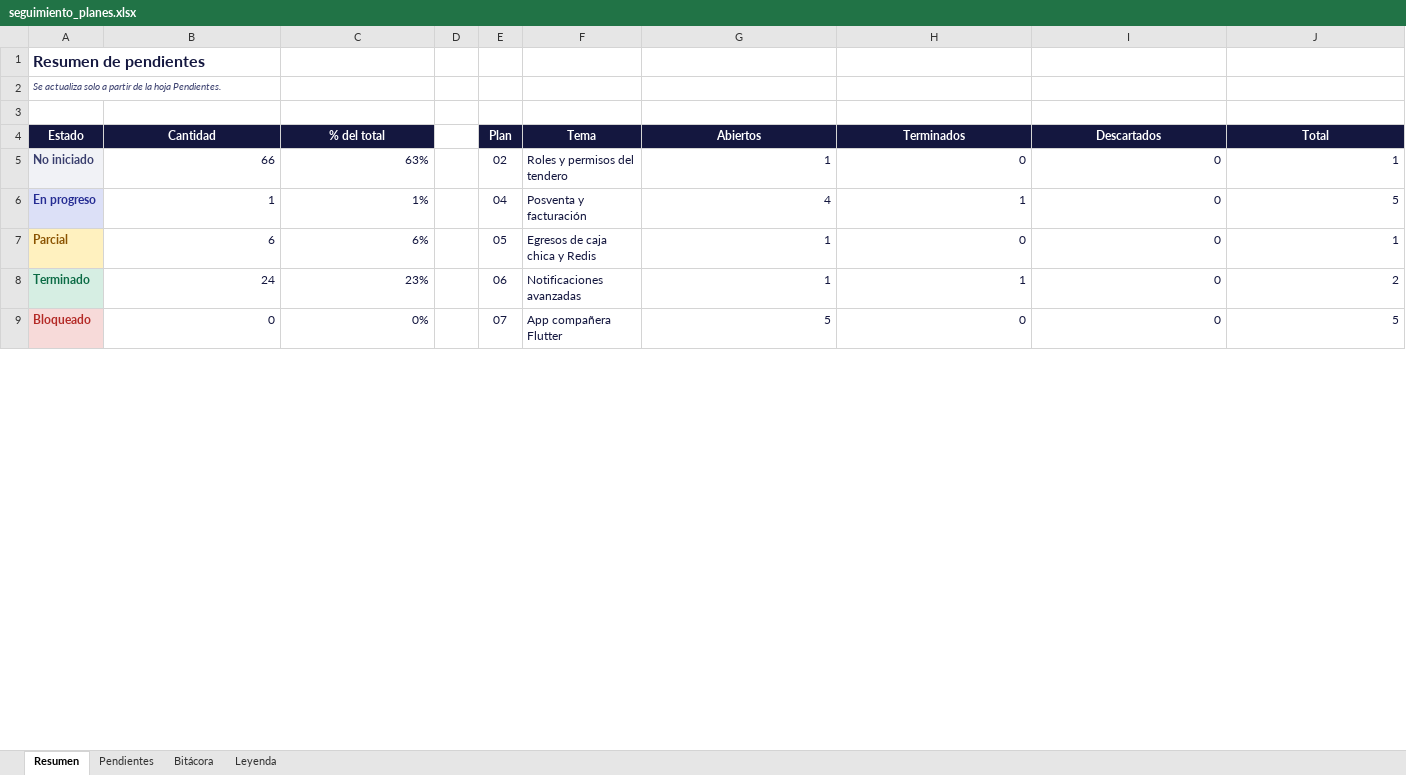
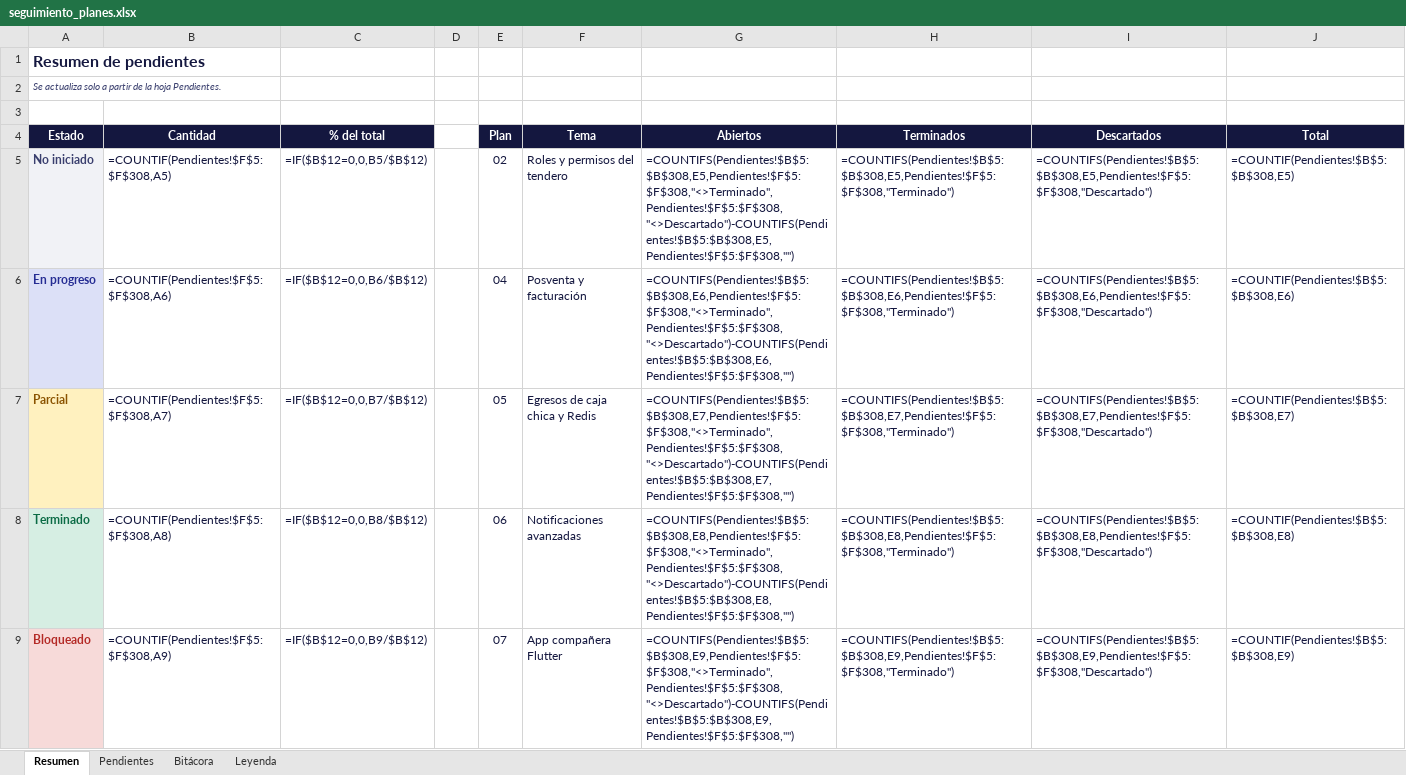
Before and after one commit to LuchoSecDev/StockPilot, an Excel workbook: docs/seguimiento_planes.xlsx, sheet Resumen, drawn as a sheet; only a part is shown; values as stored, in another font and other column widths than the file's, no borders; formulas without a stored value are shown as written; conditional formats not drawn; the diff covers the shown part only; the diff names each change by its address in the sheet, - before the commit and + after, or states it on an @@ line.

```diff
--- a/docs/seguimiento_planes.xlsx (sheet Resumen)
+++ b/docs/seguimiento_planes.xlsx (sheet Resumen)
-B5 (Cantidad): 66
+B5 (Cantidad): =COUNTIF(Pendientes!$F$5:$F$308,A5)
-C5 (% del total): 63%
+C5 (% del total): =IF($B$12=0,0,B5/$B$12)
-G5 (Abiertos): 1
+G5 (Abiertos): =COUNTIFS(Pendientes!$B$5:$B$308,E5,Pendientes!$F$5:$F$308,"<>Terminado",Pendientes!$F$5:$F$308,"<>Descartado")-COUNTIFS(Pendientes!$B$5:$B$308,E5,Pendientes!$F$5:$F$308,"")
-H5 (Terminados): 0
+H5 (Terminados): =COUNTIFS(Pendientes!$B$5:$B$308,E5,Pendientes!$F$5:$F$308,"Terminado")
-I5 (Descartados): 0
+I5 (Descartados): =COUNTIFS(Pendientes!$B$5:$B$308,E5,Pendientes!$F$5:$F$308,"Descartado")
-J5 (Total): 1
+J5 (Total): =COUNTIF(Pendientes!$B$5:$B$308,E5)
-B6 (Cantidad): 1
+B6 (Cantidad): =COUNTIF(Pendientes!$F$5:$F$308,A6)
-C6 (% del total): 1%
+C6 (% del total): =IF($B$12=0,0,B6/$B$12)
-G6 (Abiertos): 4
+G6 (Abiertos): =COUNTIFS(Pendientes!$B$5:$B$308,E6,Pendientes!$F$5:$F$308,"<>Terminado",Pendientes!$F$5:$F$308,"<>Descartado")-COUNTIFS(Pendientes!$B$5:$B$308,E6,Pendientes!$F$5:$F$308,"")
-H6 (Terminados): 1
+H6 (Terminados): =COUNTIFS(Pendientes!$B$5:$B$308,E6,Pendientes!$F$5:$F$308,"Terminado")
-I6 (Descartados): 0
+I6 (Descartados): =COUNTIFS(Pendientes!$B$5:$B$308,E6,Pendientes!$F$5:$F$308,"Descartado")
-J6 (Total): 5
+J6 (Total): =COUNTIF(Pendientes!$B$5:$B$308,E6)
-B7 (Cantidad): 6
+B7 (Cantidad): =COUNTIF(Pendientes!$F$5:$F$308,A7)
-C7 (% del total): 6%
+C7 (% del total): =IF($B$12=0,0,B7/$B$12)
-G7 (Abiertos): 1
+G7 (Abiertos): =COUNTIFS(Pendientes!$B$5:$B$308,E7,Pendientes!$F$5:$F$308,"<>Terminado",Pendientes!$F$5:$F$308,"<>Descartado")-COUNTIFS(Pendientes!$B$5:$B$308,E7,Pendientes!$F$5:$F$308,"")
-H7 (Terminados): 0
+H7 (Terminados): =COUNTIFS(Pendientes!$B$5:$B$308,E7,Pendientes!$F$5:$F$308,"Terminado")
-I7 (Descartados): 0
+I7 (Descartados): =COUNTIFS(Pendientes!$B$5:$B$308,E7,Pendientes!$F$5:$F$308,"Descartado")
-J7 (Total): 1
+J7 (Total): =COUNTIF(Pendientes!$B$5:$B$308,E7)
-B8 (Cantidad): 24
+B8 (Cantidad): =COUNTIF(Pendientes!$F$5:$F$308,A8)
-C8 (% del total): 23%
+C8 (% del total): =IF($B$12=0,0,B8/$B$12)
-G8 (Abiertos): 1
+G8 (Abiertos): =COUNTIFS(Pendientes!$B$5:$B$308,E8,Pendientes!$F$5:$F$308,"<>Terminado",Pendientes!$F$5:$F$308,"<>Descartado")-COUNTIFS(Pendientes!$B$5:$B$308,E8,Pendientes!$F$5:$F$308,"")
-H8 (Terminados): 1
+H8 (Terminados): =COUNTIFS(Pendientes!$B$5:$B$308,E8,Pendientes!$F$5:$F$308,"Terminado")
-I8 (Descartados): 0
+I8 (Descartados): =COUNTIFS(Pendientes!$B$5:$B$308,E8,Pendientes!$F$5:$F$308,"Descartado")
-J8 (Total): 2
+J8 (Total): =COUNTIF(Pendientes!$B$5:$B$308,E8)
-B9 (Cantidad): 0
+B9 (Cantidad): =COUNTIF(Pendientes!$F$5:$F$308,A9)
-C9 (% del total): 0%
+C9 (% del total): =IF($B$12=0,0,B9/$B$12)
-G9 (Abiertos): 5
+G9 (Abiertos): =COUNTIFS(Pendientes!$B$5:$B$308,E9,Pendientes!$F$5:$F$308,"<>Terminado",Pendientes!$F$5:$F$308,"<>Descartado")-COUNTIFS(Pendientes!$B$5:$B$308,E9,Pendientes!$F$5:$F$308,"")
-H9 (Terminados): 0
+H9 (Terminados): =COUNTIFS(Pendientes!$B$5:$B$308,E9,Pendientes!$F$5:$F$308,"Terminado")
-I9 (Descartados): 0
+I9 (Descartados): =COUNTIFS(Pendientes!$B$5:$B$308,E9,Pendientes!$F$5:$F$308,"Descartado")
-J9 (Total): 5
+J9 (Total): =COUNTIF(Pendientes!$B$5:$B$308,E9)
```
Also changed, not shown: 9 added rows, 9 removed rows and 31 edited cells elsewhere in this sheet, sheet Pendientes, sheet Bitácora, charts or pictures, 4 other files.
